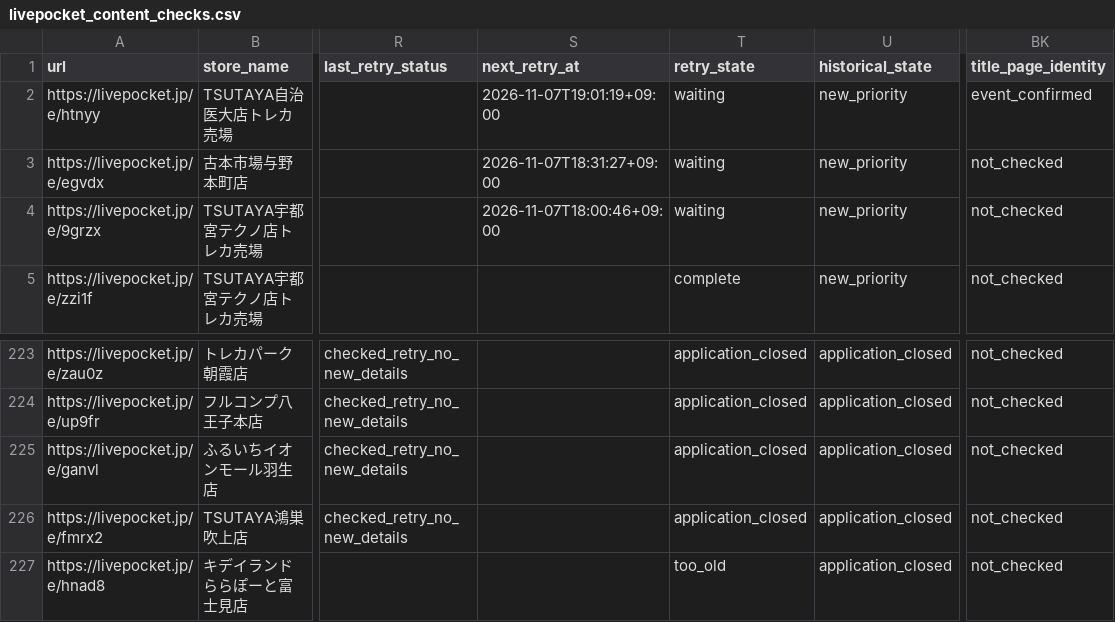
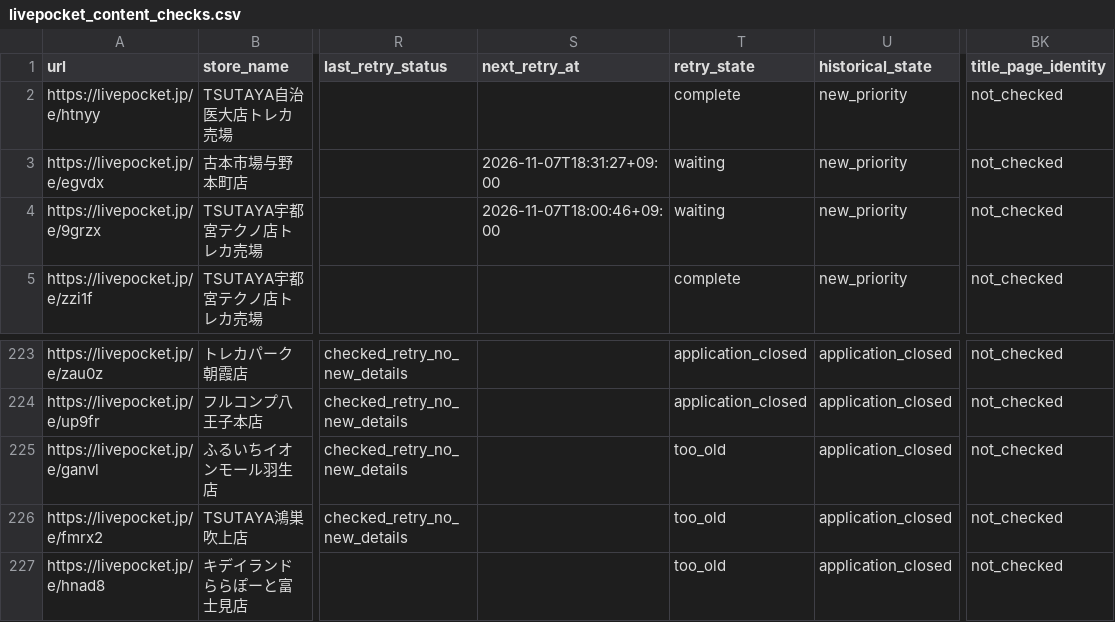
Before and after one commit to ttttt-9554/pokeca-map, a CSV file: livepocket_content_checks.csv, drawn as a sheet; only a part is shown, gaps mark what is left out; the diff names each change by its address in the sheet, - before the commit and + after, or states it on an @@ line.

```diff
--- a/livepocket_content_checks.csv
+++ b/livepocket_content_checks.csv
-S2 (next_retry_at): 2026-11-07T19:01:19+09:00
+S2 (next_retry_at): (empty)
-T2 (retry_state): waiting
+T2 (retry_state): complete
-BK2 (title_page_identity): event_confirmed
+BK2 (title_page_identity): not_checked
-T225:T226 (retry_state): application_closed
+T225:T226 (retry_state): too_old
```
Also changed, not shown: 3 other files.
